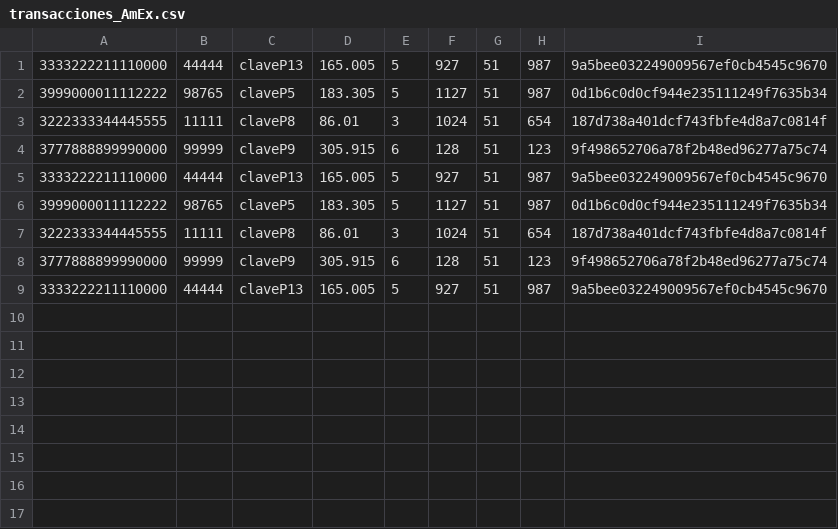
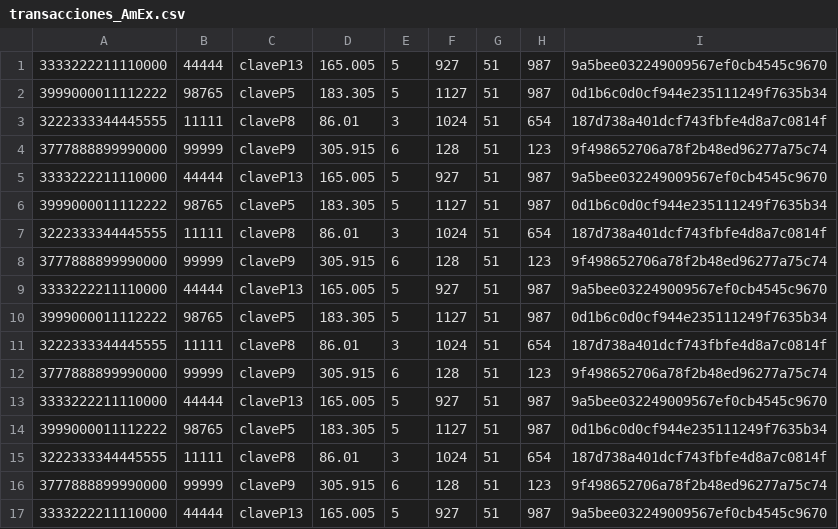
Before and after one commit to AleWWH1104/Lab4_Herencia_Ed.SpaceUVG, a CSV file: transacciones_AmEx.csv, drawn as a sheet; the diff names each change by its address in the sheet, - before the commit and + after, or states it on an @@ line.

```diff
--- a/transacciones_AmEx.csv
+++ b/transacciones_AmEx.csv
+row 10: 3999000011112222 | 98765 | claveP5 | 183.305 | 5 | 1127 | 51 | 987 | 0d1b6c0d0cf944e235111249f7635b34
+row 11: 3222333344445555 | 11111 | claveP8 | 86.01 | 3 | 1024 | 51 | 654 | 187d738a401dcf743fbfe4d8a7c0814f
+row 12: 3777888899990000 | 99999 | claveP9 | 305.915 | 6 | 128 | 51 | 123 | 9f498652706a78f2b48ed96277a75c74
+row 13: 3333222211110000 | 44444 | claveP13 | 165.005 | 5 | 927 | 51 | 987 | 9a5bee032249009567ef0cb4545c9670
+row 14: 3999000011112222 | 98765 | claveP5 | 183.305 | 5 | 1127 | 51 | 987 | 0d1b6c0d0cf944e235111249f7635b34
+row 15: 3222333344445555 | 11111 | claveP8 | 86.01 | 3 | 1024 | 51 | 654 | 187d738a401dcf743fbfe4d8a7c0814f
+row 16: 3777888899990000 | 99999 | claveP9 | 305.915 | 6 | 128 | 51 | 123 | 9f498652706a78f2b48ed96277a75c74
+row 17: 3333222211110000 | 44444 | claveP13 | 165.005 | 5 | 927 | 51 | 987 | 9a5bee032249009567ef0cb4545c9670
```
Also changed, not shown: 9 other files.
